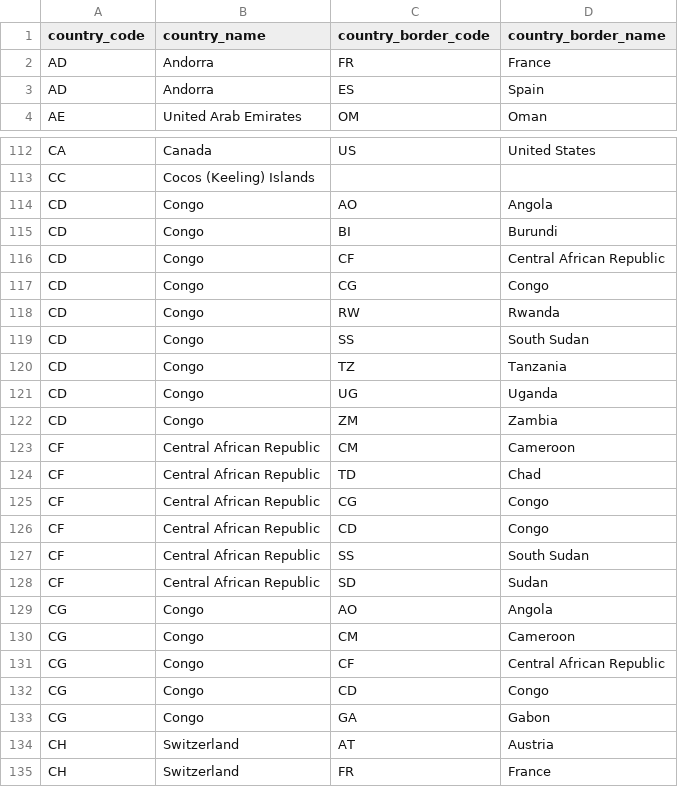
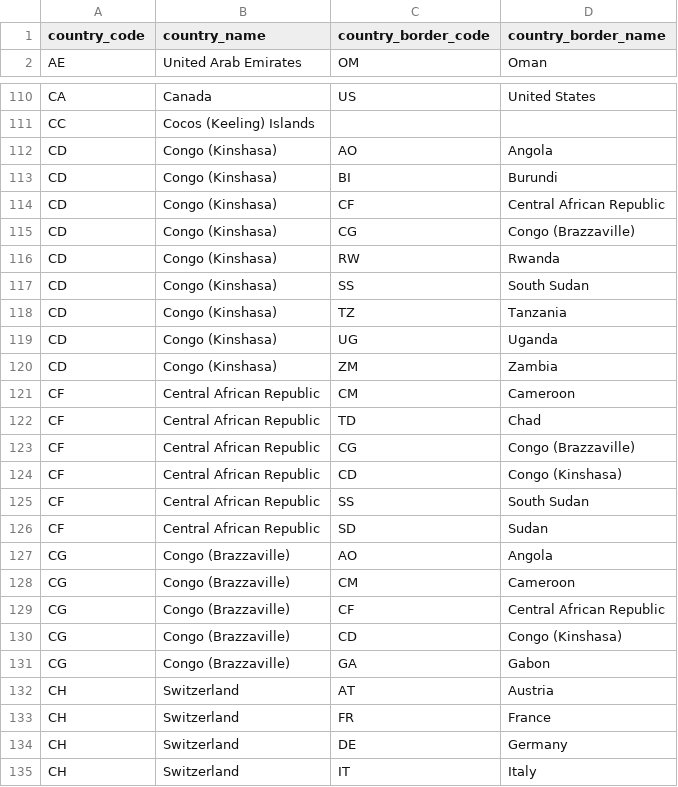
Before and after one commit to Kassymkhan919/CMPT353-Team-Happiness, a CSV file: GEODATASOURCE-COUNTRY-BORDERS.csv, drawn as a sheet; only a part is shown, gaps mark what is left out; the shorter side is filled out with more unchanged rows; the diff covers the shown part only.

```diff
--- a/GEODATASOURCE-COUNTRY-BORDERS.csv
+++ b/GEODATASOURCE-COUNTRY-BORDERS.csv
@@ -1,4 +1,2 @@
 country_code,country_name,country_border_code,country_border_name
-AD,Andorra,FR,France
-AD,Andorra,ES,Spain
 AE,United Arab Emirates,OM,Oman
@@ -113,22 +111,22 @@ CA,Canada,US,United States
 CC,Cocos (Keeling) Islands,,
-CD,Congo,AO,Angola
-CD,Congo,BI,Burundi
-CD,Congo,CF,Central African Republic
-CD,Congo,CG,Congo
-CD,Congo,RW,Rwanda
-CD,Congo,SS,South Sudan
-CD,Congo,TZ,Tanzania
-CD,Congo,UG,Uganda
-CD,Congo,ZM,Zambia
+CD,Congo (Kinshasa),AO,Angola
+CD,Congo (Kinshasa),BI,Burundi
+CD,Congo (Kinshasa),CF,Central African Republic
+CD,Congo (Kinshasa),CG,Congo (Brazzaville)
+CD,Congo (Kinshasa),RW,Rwanda
+CD,Congo (Kinshasa),SS,South Sudan
+CD,Congo (Kinshasa),TZ,Tanzania
+CD,Congo (Kinshasa),UG,Uganda
+CD,Congo (Kinshasa),ZM,Zambia
 CF,Central African Republic,CM,Cameroon
 CF,Central African Republic,TD,Chad
-CF,Central African Republic,CG,Congo
-CF,Central African Republic,CD,Congo
+CF,Central African Republic,CG,Congo (Brazzaville)
+CF,Central African Republic,CD,Congo (Kinshasa)
 CF,Central African Republic,SS,South Sudan
 CF,Central African Republic,SD,Sudan
-CG,Congo,AO,Angola
-CG,Congo,CM,Cameroon
-CG,Congo,CF,Central African Republic
-CG,Congo,CD,Congo
-CG,Congo,GA,Gabon
+CG,Congo (Brazzaville),AO,Angola
+CG,Congo (Brazzaville),CM,Cameroon
+CG,Congo (Brazzaville),CF,Central African Republic
+CG,Congo (Brazzaville),CD,Congo (Kinshasa)
+CG,Congo (Brazzaville),GA,Gabon
 CH,Switzerland,AT,Austria
```
Also changed, not shown: 2 removed rows and 83 edited cells elsewhere in this file, Three-Year-Data.csv, 10 other files.
